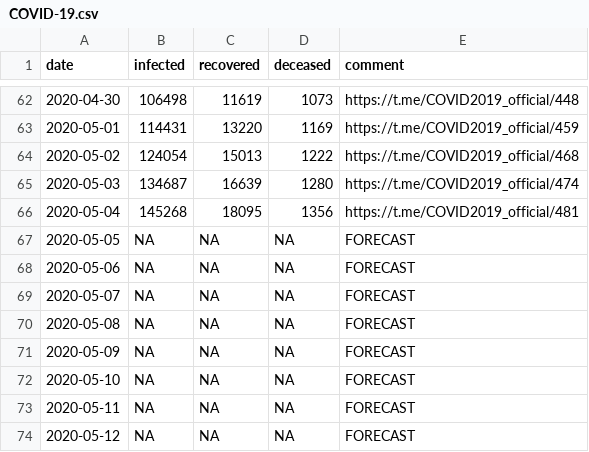
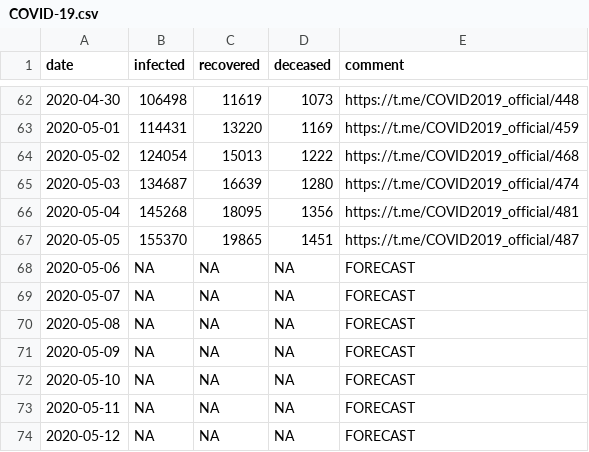
Before and after one commit to timothy-makarov/COVID-19, a CSV file: COVID-19.csv, drawn as a sheet; only a part is shown, gaps mark what is left out.

Commit message:
Added new data.

```diff
--- a/COVID-19.csv
+++ b/COVID-19.csv
@@ -66,3 +66,3 @@ date,infected,recovered,deceased,comment
 2020-05-04,145268,18095,1356,https://t.me/COVID2019_official/481
-2020-05-05,NA,NA,NA,FORECAST
+2020-05-05,155370,19865,1451,https://t.me/COVID2019_official/487
 2020-05-06,NA,NA,NA,FORECAST
```
Also changed, not shown: 1 other file.
